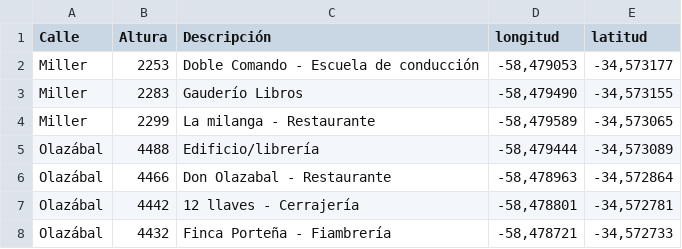
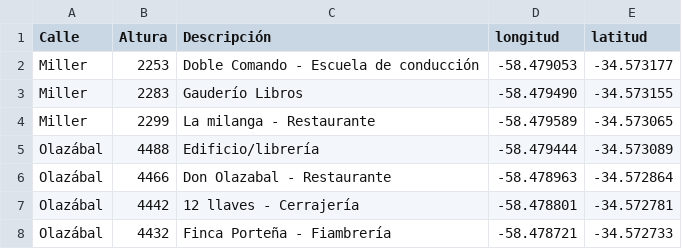
Before and after one commit to alemedve/spatialdb, a CSV file: data/pois.csv, drawn as a sheet.

Commit message:
Update pois file

```diff
--- a/data/pois.csv
+++ b/data/pois.csv
@@ -1,8 +1,8 @@
 Calle,Altura,Descripción,longitud,latitud
-Miller,2253,Doble Comando - Escuela de conducción ,"-58,479053","-34,573177"
-Miller,2283,Gauderío Libros,"-58,479490","-34,573155"
-Miller,2299,La milanga - Restaurante,"-58,479589","-34,573065"
-Olazábal,4488,Edificio/librería,"-58,479444","-34,573089"
-Olazábal,4466,Don Olazabal - Restaurante,"-58,478963","-34,572864"
-Olazábal,4442,12 llaves - Cerrajería,"-58,478801","-34,572781"
-Olazábal,4432,Finca Porteña - Fiambrería,"-58,478721","-34,572733"
+Miller,2253,Doble Comando - Escuela de conducción ,-58.479053,-34.573177
+Miller,2283,Gauderío Libros,-58.479490,-34.573155
+Miller,2299,La milanga - Restaurante,-58.479589,-34.573065
+Olazábal,4488,Edificio/librería,-58.479444,-34.573089
+Olazábal,4466,Don Olazabal - Restaurante,-58.478963,-34.572864
+Olazábal,4442,12 llaves - Cerrajería,-58.478801,-34.572781
+Olazábal,4432,Finca Porteña - Fiambrería,-58.478721,-34.572733
```
